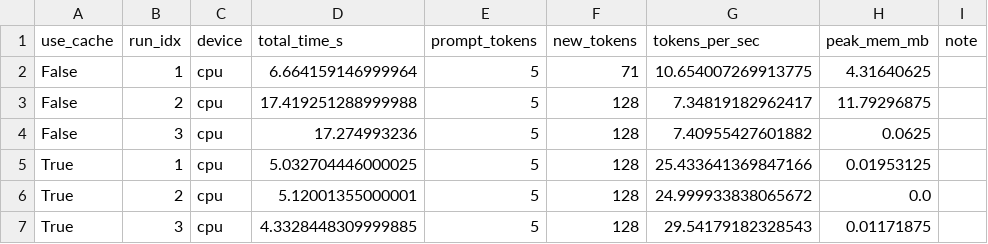
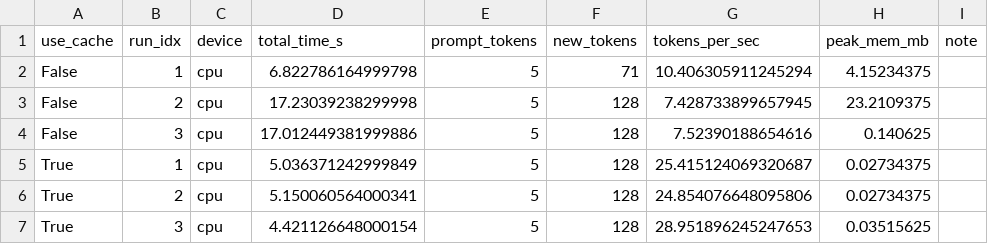
Before and after one commit to fatima-chowdhury/kv-cache-performance-distilgpt2, a CSV file: exp1_kvcache_results.csv, drawn as a sheet.

Commit message:
Add Experiment 1 KV-cache results and plots

```diff
--- a/exp1_kvcache_results.csv
+++ b/exp1_kvcache_results.csv
@@ -1,7 +1,7 @@
 use_cache,run_idx,device,total_time_s,prompt_tokens,new_tokens,tokens_per_sec,peak_mem_mb,note
-False,1,cpu,6.664159146999964,5,71,10.654007269913775,4.31640625,
-False,2,cpu,17.419251288999988,5,128,7.34819182962417,11.79296875,
-False,3,cpu,17.274993236,5,128,7.40955427601882,0.0625,
-True,1,cpu,5.032704446000025,5,128,25.433641369847166,0.01953125,
-True,2,cpu,5.12001355000001,5,128,24.999933838065672,0.0,
-True,3,cpu,4.3328448309999885,5,128,29.54179182328543,0.01171875,
+False,1,cpu,6.822786164999798,5,71,10.406305911245294,4.15234375,
+False,2,cpu,17.23039238299998,5,128,7.428733899657945,23.2109375,
+False,3,cpu,17.012449381999886,5,128,7.52390188654616,0.140625,
+True,1,cpu,5.036371242999849,5,128,25.415124069320687,0.02734375,
+True,2,cpu,5.150060564000341,5,128,24.854076648095806,0.02734375,
+True,3,cpu,4.421126648000154,5,128,28.951896245247653,0.03515625,
```
Also changed, not shown: exp1_kvcache_summary.csv, 4 other files.
